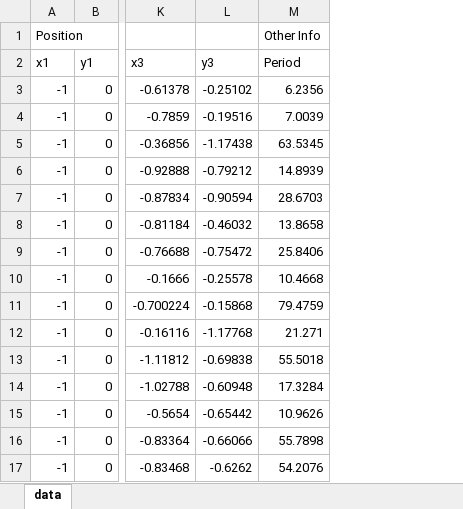
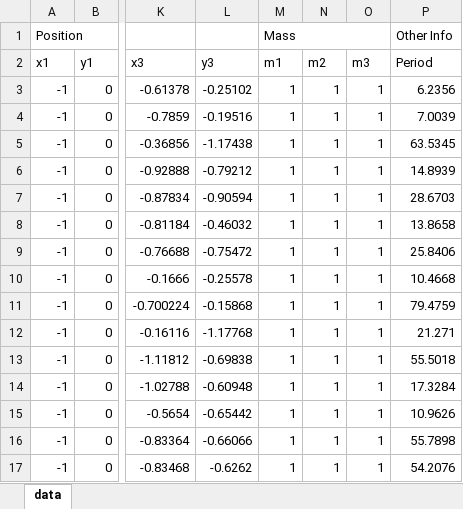
Before and after one commit to phytonics/ThreeBody, an Excel workbook: data/data.xlsx, sheet data, drawn as a sheet; only a part is shown, gaps mark what is left out; values as stored, in another font and other column widths than the file's, no cell formats; conditional formats not drawn; the diff names each change by its address in the sheet, - before the commit and + after, or states it on an @@ line.

Commit message:
Why is my data gone?
Some data disappeared, so I added them back!

```diff
--- a/data/data.xlsx (sheet data)
+++ b/data/data.xlsx (sheet data)
+column M, rows 1-17: Mass | m1 | 1 | 1 | 1 | 1 | 1 | 1 | 1 | 1 | 1 | 1 | 1 | 1 | 1 | 1 | 1
+column N, rows 2-17: m2 | 1 | 1 | 1 | 1 | 1 | 1 | 1 | 1 | 1 | 1 | 1 | 1 | 1 | 1 | 1
+column O, rows 2-17: m3 | 1 | 1 | 1 | 1 | 1 | 1 | 1 | 1 | 1 | 1 | 1 | 1 | 1 | 1 | 1
```
Also changed, not shown: cell formats.
